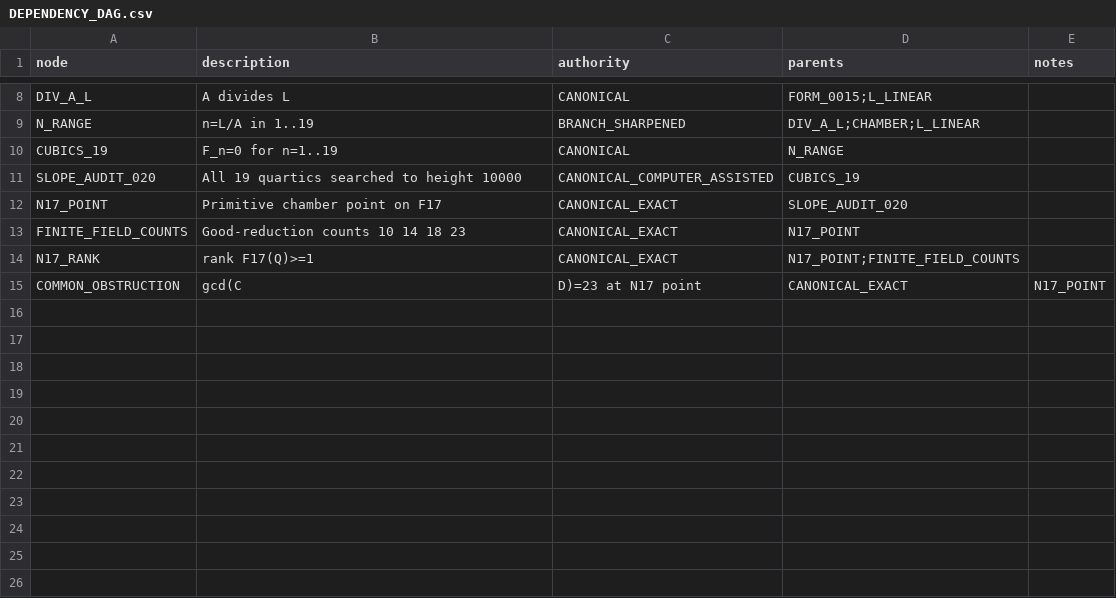
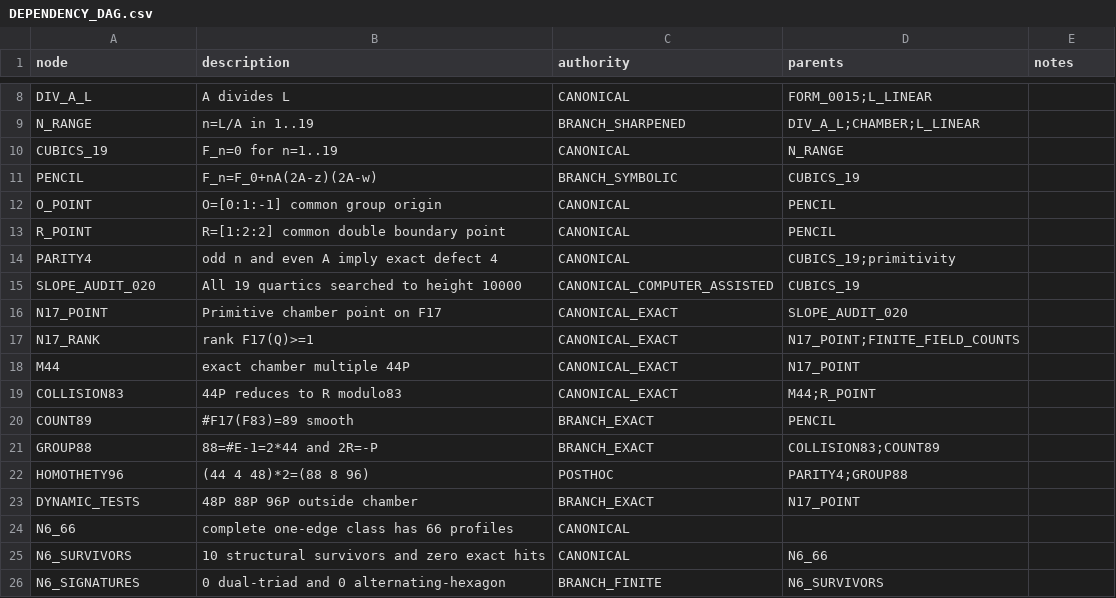
Before and after one commit to FacundoFirmenich/rgphi-radix-mobius-dynamics, a CSV file: origin-resonance/DEPENDENCY_DAG.csv, drawn as a sheet; only a part is shown, gaps mark what is left out; removed rows and columns are numbered as before the commit, all else as after; the diff names each change by its address in the sheet, - before the commit and + after, or states it on an @@ line.

Commit message:
origin-resonance: extend dependency DAG through Round 021

```diff
--- a/origin-resonance/DEPENDENCY_DAG.csv
+++ b/origin-resonance/DEPENDENCY_DAG.csv
+row 11: PENCIL | F_n=F_0+nA(2A-z)(2A-w) | BRANCH_SYMBOLIC | CUBICS_19
+row 12: O_POINT | O=[0:1:-1] common group origin | CANONICAL | PENCIL
+row 13: R_POINT | R=[1:2:2] common double boundary point | CANONICAL | PENCIL
+row 14: PARITY4 | odd n and even A imply exact defect 4 | CANONICAL | CUBICS_19;primitivity
-row 13: FINITE_FIELD_COUNTS | Good-reduction counts 10 14 18 23 | CANONICAL_EXACT | N17_POINT
-row 15: COMMON_OBSTRUCTION | gcd(C | D)=23 at N17 point | CANONICAL_EXACT | N17_POINT
+row 18: M44 | exact chamber multiple 44P | CANONICAL_EXACT | N17_POINT
+row 19: COLLISION83 | 44P reduces to R modulo83 | CANONICAL_EXACT | M44;R_POINT
+row 20: COUNT89 | #F17(F83)=89 smooth | BRANCH_EXACT | PENCIL
+row 21: GROUP88 | 88=#E-1=2*44 and 2R=-P | BRANCH_EXACT | COLLISION83;COUNT89
+row 22: HOMOTHETY96 | (44 4 48)*2=(88 8 96) | POSTHOC | PARITY4;GROUP88
+row 23: DYNAMIC_TESTS | 48P 88P 96P outside chamber | BRANCH_EXACT | N17_POINT
+row 24: N6_66 | complete one-edge class has 66 profiles | CANONICAL
+row 25: N6_SURVIVORS | 10 structural survivors and zero exact hits | CANONICAL | N6_66
+row 26: N6_SIGNATURES | 0 dual-triad and 0 alternating-hexagon | BRANCH_FINITE | N6_SURVIVORS
```
